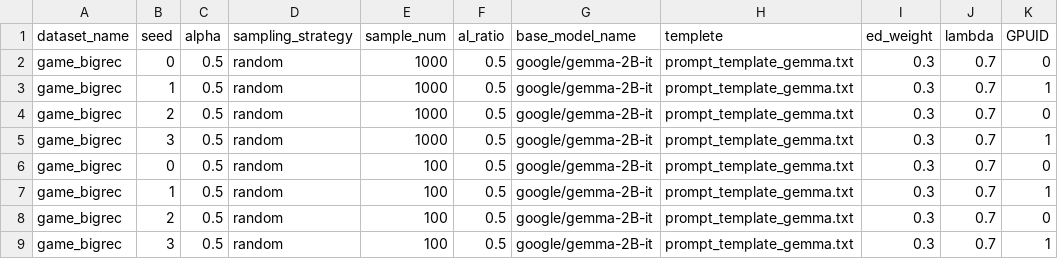
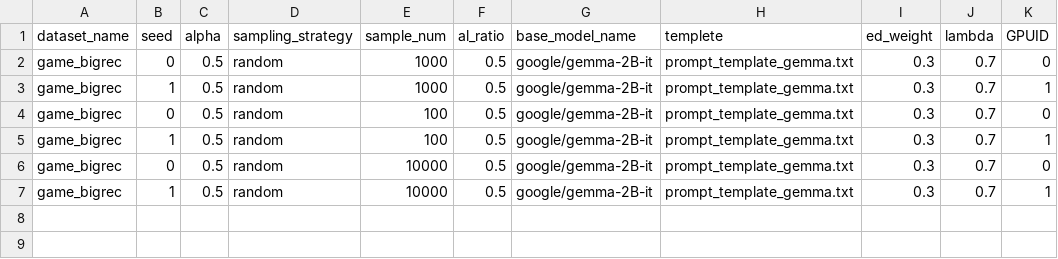
Before and after one commit to NamelessOgya/analysis_dllm2rec_bigrec, a CSV file: pipeline.csv, drawn as a sheet.

Commit message:
clean log and change pipeline definition

```diff
--- a/pipeline.csv
+++ b/pipeline.csv
@@ -3,7 +3,5 @@ game_bigrec,0,0.5,random,1000,0.5,google/gemma-2B-it,prompt_template_gemma.txt,0
 game_bigrec,1,0.5,random,1000,0.5,google/gemma-2B-it,prompt_template_gemma.txt,0.3,0.7,1
-game_bigrec,2,0.5,random,1000,0.5,google/gemma-2B-it,prompt_template_gemma.txt,0.3,0.7,0
-game_bigrec,3,0.5,random,1000,0.5,google/gemma-2B-it,prompt_template_gemma.txt,0.3,0.7,1
 game_bigrec,0,0.5,random,100,0.5,google/gemma-2B-it,prompt_template_gemma.txt,0.3,0.7,0
 game_bigrec,1,0.5,random,100,0.5,google/gemma-2B-it,prompt_template_gemma.txt,0.3,0.7,1
-game_bigrec,2,0.5,random,100,0.5,google/gemma-2B-it,prompt_template_gemma.txt,0.3,0.7,0
-game_bigrec,3,0.5,random,100,0.5,google/gemma-2B-it,prompt_template_gemma.txt,0.3,0.7,1
+game_bigrec,0,0.5,random,10000,0.5,google/gemma-2B-it,prompt_template_gemma.txt,0.3,0.7,0
+game_bigrec,1,0.5,random,10000,0.5,google/gemma-2B-it,prompt_template_gemma.txt,0.3,0.7,1
```
Also changed, not shown: 1 other file.
